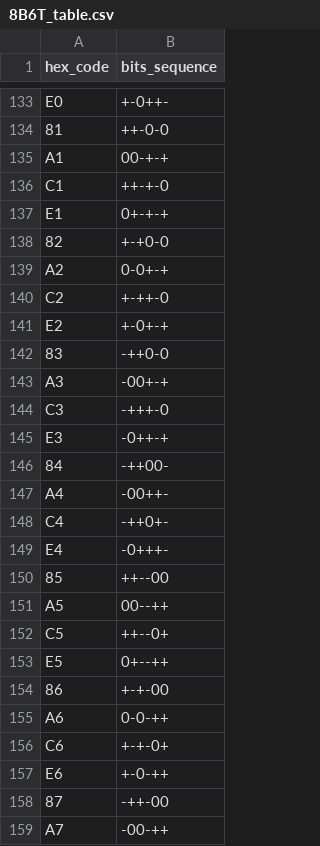
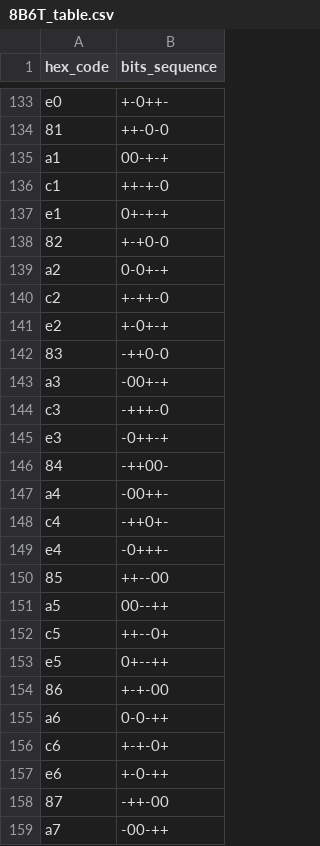
Before and after one commit to RenanCecchin/Line-Code-Viewer, a CSV file: 8B6T_table.csv, drawn as a sheet; only a part is shown, gaps mark what is left out; the diff covers the shown part only; the diff names each change by its address in the sheet, - before the commit and + after, or states it on an @@ line.

```diff
--- a/8B6T_table.csv
+++ b/8B6T_table.csv
-A133 (hex_code): E0
+A133 (hex_code): e0
-A135 (hex_code): A1
+A135 (hex_code): a1
-A136 (hex_code): C1
+A136 (hex_code): c1
-A137 (hex_code): E1
+A137 (hex_code): e1
-A139 (hex_code): A2
+A139 (hex_code): a2
-A140 (hex_code): C2
+A140 (hex_code): c2
-A141 (hex_code): E2
+A141 (hex_code): e2
-A143 (hex_code): A3
+A143 (hex_code): a3
-A144 (hex_code): C3
+A144 (hex_code): c3
-A145 (hex_code): E3
+A145 (hex_code): e3
-A147 (hex_code): A4
+A147 (hex_code): a4
-A148 (hex_code): C4
+A148 (hex_code): c4
-A149 (hex_code): E4
+A149 (hex_code): e4
-A151 (hex_code): A5
+A151 (hex_code): a5
-A152 (hex_code): C5
+A152 (hex_code): c5
-A153 (hex_code): E5
+A153 (hex_code): e5
-A155 (hex_code): A6
+A155 (hex_code): a6
-A156 (hex_code): C6
+A156 (hex_code): c6
-A157 (hex_code): E6
+A157 (hex_code): e6
-A159 (hex_code): A7
+A159 (hex_code): a7
```
Also changed, not shown: 136 edited cells elsewhere in this file.
